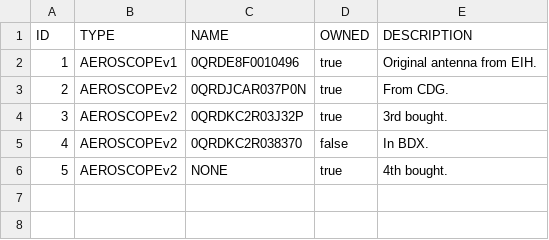
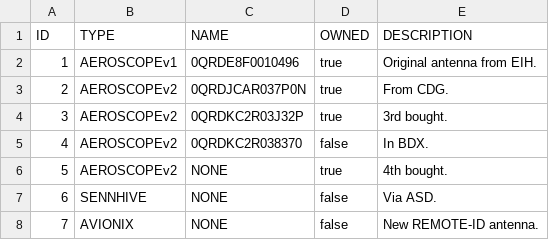
Before and after one commit to keltia/fetiche-rs, a CSV file: data/antennas.csv, drawn as a sheet; the diff names each change by its address in the sheet, - before the commit and + after, or states it on an @@ line.

Commit message:
More csv for our static data.

```diff
--- a/data/antennas.csv
+++ b/data/antennas.csv
+row 7: 6 | SENNHIVE | NONE | false | Via ASD.
+row 8: 7 | AVIONIX | NONE | false | New REMOTE-ID antenna.
```
Also changed, not shown: data/sites.csv, 1 other file.
